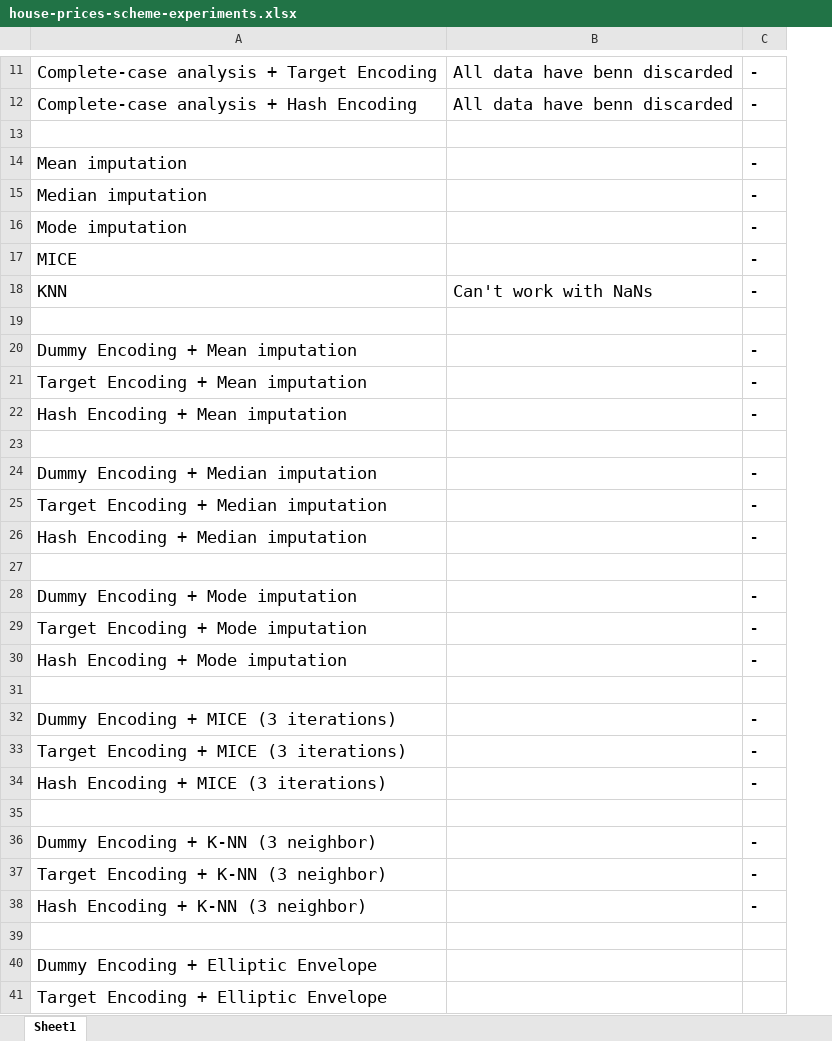
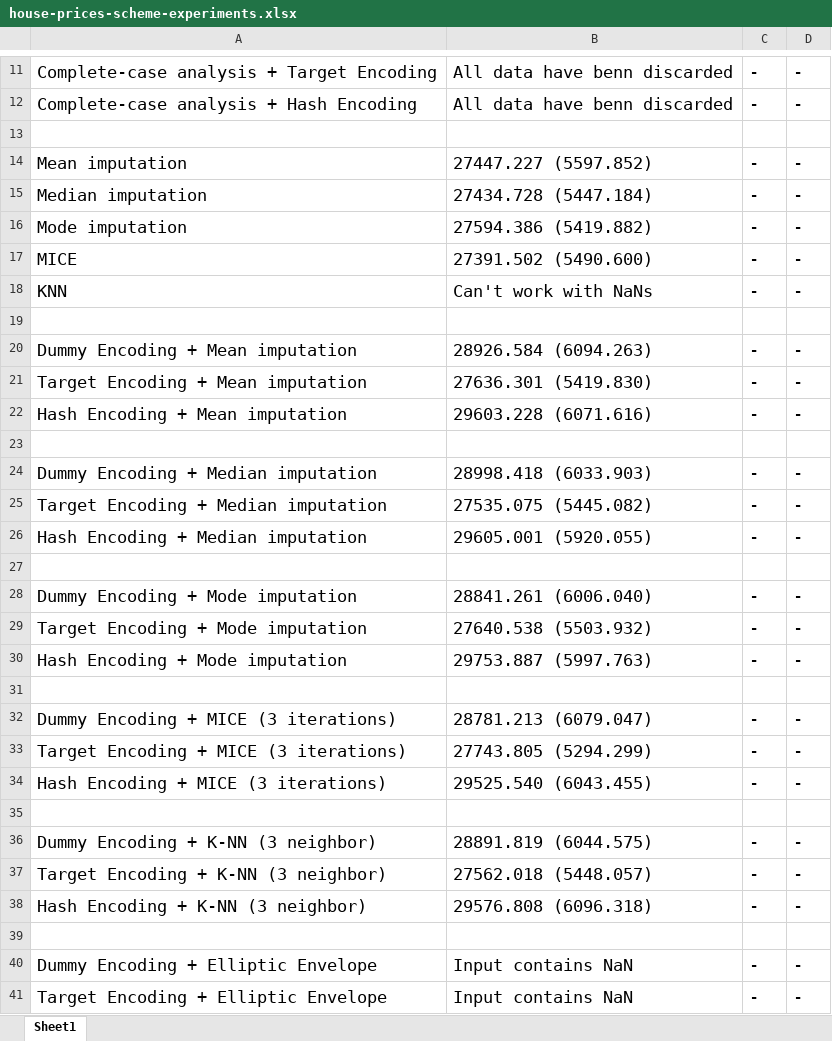
Before and after one commit to george-nigm/Improvements-to-ML-algorithms, an Excel workbook: house-prices-scheme-experiments.xlsx, sheet Sheet1, drawn as a sheet; only a part is shown, gaps mark what is left out; values as stored, in another font and other column widths than the file's, no borders; the diff covers the shown part only; the diff names each change by its address in the sheet, - before the commit and + after, or states it on an @@ line.

```diff
--- a/house-prices-scheme-experiments.xlsx (sheet Sheet1)
+++ b/house-prices-scheme-experiments.xlsx (sheet Sheet1)
+column D, rows 11-41: - | - |  | - | - | - | - | - |  | - | - | - |  | - | - | - |  | - | - | - |  | - | - | - |  | - | - | - |  | - | -
-B14: (empty)
+B14: 27447.227 (5597.852)
-B15: (empty)
+B15: 27434.728 (5447.184)
-B16: (empty)
+B16: 27594.386 (5419.882)
-B17: (empty)
+B17: 27391.502 (5490.600)
-B20: (empty)
+B20: 28926.584 (6094.263)
-B21: (empty)
+B21: 27636.301 (5419.830)
-B22: (empty)
+B22: 29603.228 (6071.616)
-B24: (empty)
+B24: 28998.418 (6033.903)
-B25: (empty)
+B25: 27535.075 (5445.082)
-B26: (empty)
+B26: 29605.001 (5920.055)
-B28: (empty)
+B28: 28841.261 (6006.040)
-B29: (empty)
+B29: 27640.538 (5503.932)
-B30: (empty)
+B30: 29753.887 (5997.763)
-B32: (empty)
+B32: 28781.213 (6079.047)
-B33: (empty)
+B33: 27743.805 (5294.299)
-B34: (empty)
+B34: 29525.540 (6043.455)
-B36: (empty)
+B36: 28891.819 (6044.575)
-B37: (empty)
+B37: 27562.018 (5448.057)
-B38: (empty)
+B38: 29576.808 (6096.318)
-B40:B41: (empty)
+B40:B41: Input contains NaN
-C40:C41: (empty)
+C40:C41: -
```
Also changed, not shown: 2 added rows, 2 removed rows and 151 edited cells elsewhere in this sheet, 1 other file.
